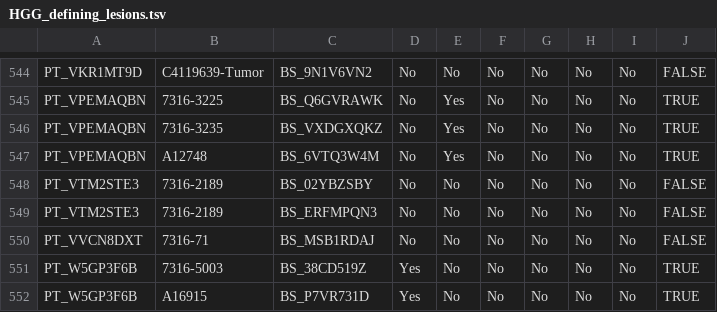
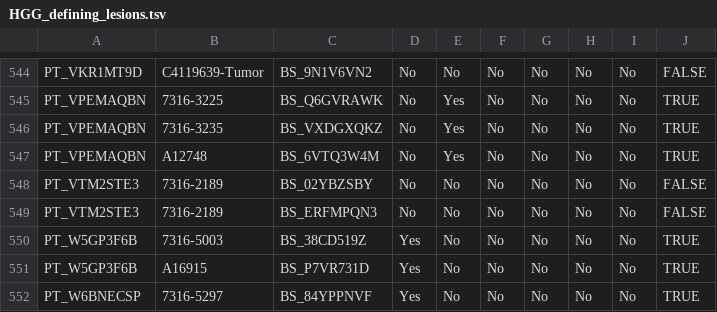
Before and after one commit to rokitalab/OpenPedCan-analysis, a TSV file: analyses/molecular-subtyping-HGG/results/HGG_defining_lesions.tsv, drawn as a sheet; only a part is shown, gaps mark what is left out; the shorter side is filled out with more unchanged rows; the diff names each change by its address in the sheet, - before the commit and + after, or states it on an @@ line.

```diff
--- a/analyses/molecular-subtyping-HGG/results/HGG_defining_lesions.tsv
+++ b/analyses/molecular-subtyping-HGG/results/HGG_defining_lesions.tsv
-row 550: PT_VVCN8DXT | 7316-71 | BS_MSB1RDAJ | No | No | No | No | No | No | FALSE
```
Also changed, not shown: analyses/molecular-subtyping-HGG/results/HGG_cleaned_all_table.tsv, analyses/molecular-subtyping-HGG/results/HGG_cleaned_cnv.tsv, 14 other files.
